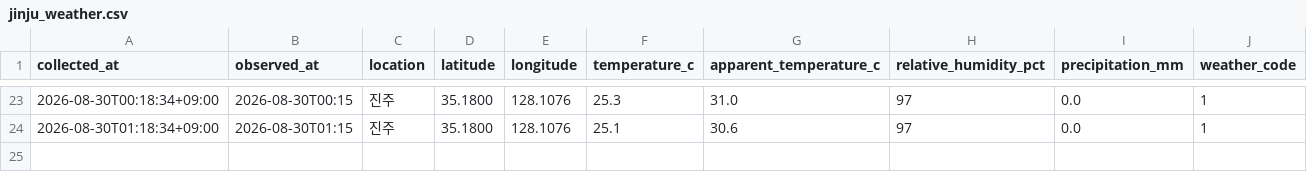
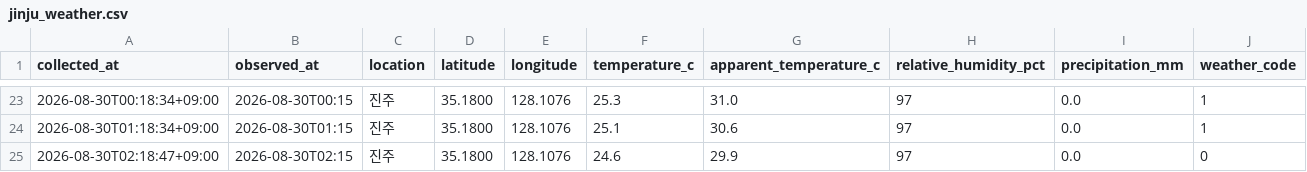
Before and after one commit to bbog88/weather-data, a CSV file: data/jinju_weather.csv, drawn as a sheet; only a part is shown, gaps mark what is left out.

```diff
--- a/data/jinju_weather.csv
+++ b/data/jinju_weather.csv
@@ -24 +24,2 @@
 2026-08-30T01:18:34+09:00,2026-08-30T01:15,진주,35.1800,128.1076,25.1,30.6,97,0.0,1
+2026-08-30T02:18:47+09:00,2026-08-30T02:15,진주,35.1800,128.1076,24.6,29.9,97,0.0,0
```
Also changed, not shown: data/busan_weather.csv.
